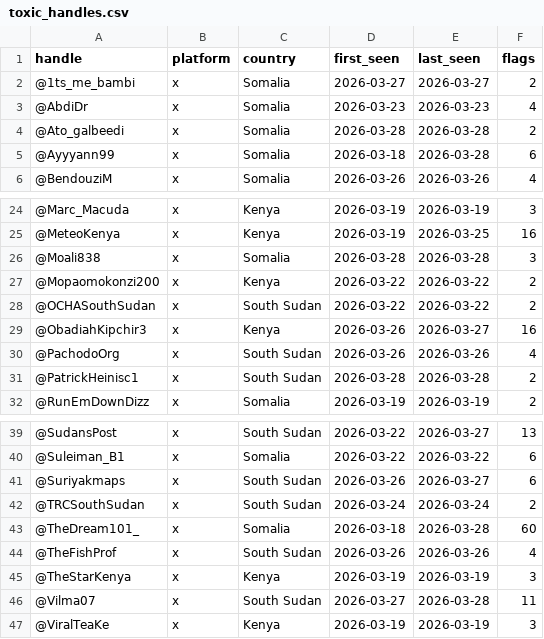
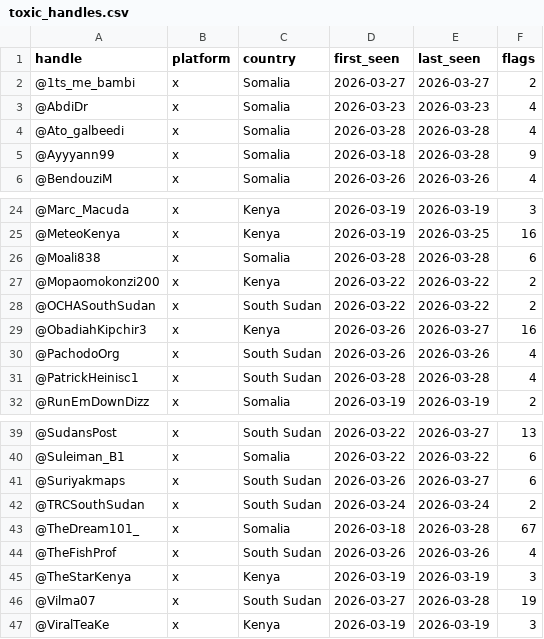
Before and after one commit to KSvend/brace4peace, a CSV file: monitoring/autolearn/toxic_handles.csv, drawn as a sheet; only a part is shown, gaps mark what is left out.

```diff
--- a/monitoring/autolearn/toxic_handles.csv
+++ b/monitoring/autolearn/toxic_handles.csv
@@ -3,4 +3,4 @@ handle,platform,country,first_seen,last_seen,flags
 @AbdiDr,x,Somalia,2026-03-23,2026-03-23,4
-@Ato_galbeedi,x,Somalia,2026-03-28,2026-03-28,2
-@Ayyyann99,x,Somalia,2026-03-18,2026-03-28,6
+@Ato_galbeedi,x,Somalia,2026-03-28,2026-03-28,4
+@Ayyyann99,x,Somalia,2026-03-18,2026-03-28,9
 @BendouziM,x,Somalia,2026-03-26,2026-03-26,4
@@ -25,3 +25,3 @@ handle,platform,country,first_seen,last_seen,flags
 @MeteoKenya,x,Kenya,2026-03-19,2026-03-25,16
-@Moali838,x,Somalia,2026-03-28,2026-03-28,3
+@Moali838,x,Somalia,2026-03-28,2026-03-28,6
 @Mopaomokonzi200,x,Kenya,2026-03-22,2026-03-22,2
@@ -30,3 +30,3 @@ handle,platform,country,first_seen,last_seen,flags
 @PachodoOrg,x,South Sudan,2026-03-26,2026-03-26,4
-@PatrickHeinisc1,x,South Sudan,2026-03-28,2026-03-28,2
+@PatrickHeinisc1,x,South Sudan,2026-03-28,2026-03-28,4
 @RunEmDownDizz,x,Somalia,2026-03-19,2026-03-19,2
@@ -42,6 +42,6 @@ handle,platform,country,first_seen,last_seen,flags
 @TRCSouthSudan,x,South Sudan,2026-03-24,2026-03-24,2
-@TheDream101_,x,Somalia,2026-03-18,2026-03-28,60
+@TheDream101_,x,Somalia,2026-03-18,2026-03-28,67
 @TheFishProf,x,South Sudan,2026-03-26,2026-03-26,4
 @TheStarKenya,x,Kenya,2026-03-19,2026-03-19,3
-@Vilma07,x,South Sudan,2026-03-27,2026-03-28,11
+@Vilma07,x,South Sudan,2026-03-27,2026-03-28,19
 @ViralTeaKe,x,Kenya,2026-03-19,2026-03-19,3
```
Also changed, not shown: monitoring/autolearn/learned_keywords_hs.csv, monitoring/autolearn/narrative_discoveries.csv, 6 other files.
